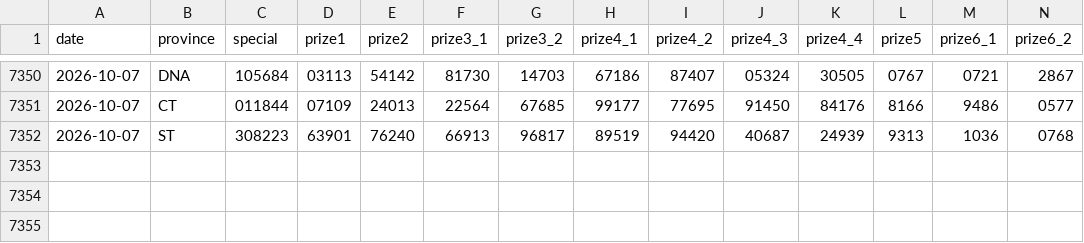
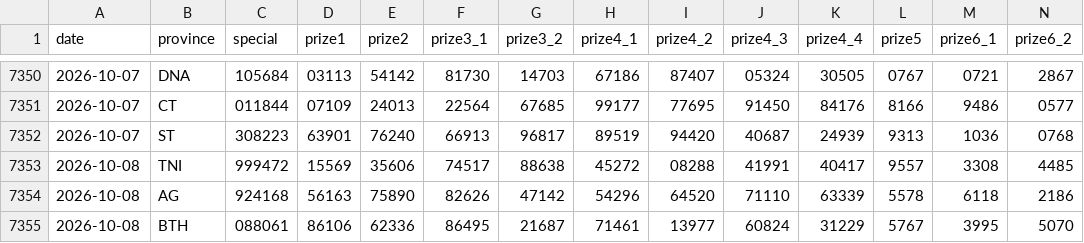
Before and after one commit to t-k-minh/XSMienNam-Analysis, a CSV file: data/xsmn.csv, drawn as a sheet; only a part is shown, gaps mark what is left out; rows hold the shown columns only; the diff names each change by its address in the sheet, - before the commit and + after, or states it on an @@ line.

```diff
--- a/data/xsmn.csv
+++ b/data/xsmn.csv
+row 7353: 2026-10-08 | TNI | 999472 | 15569 | 35606 | 74517 | 88638 | 45272 | 08288 | 41991 | 40417 | 9557 | 3308 | 4485
+row 7354: 2026-10-08 | AG | 924168 | 56163 | 75890 | 82626 | 47142 | 54296 | 64520 | 71110 | 63339 | 5578 | 6118 | 2186
+row 7355: 2026-10-08 | BTH | 088061 | 86106 | 62336 | 86495 | 21687 | 71461 | 13977 | 60824 | 31229 | 5767 | 3995 | 5070
```
Also changed, not shown: 5 other files.
